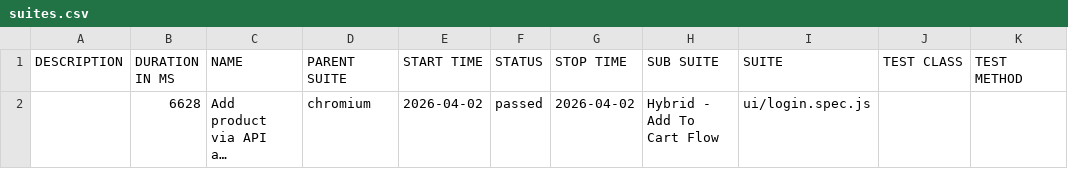
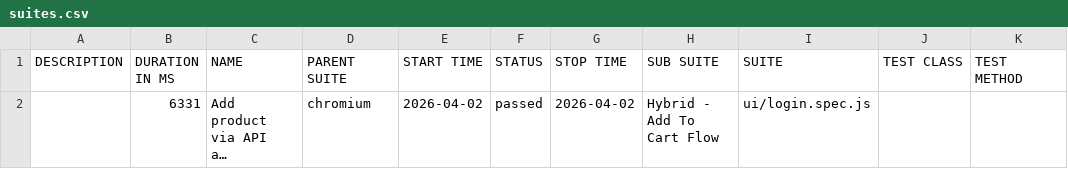
Before and after one commit to sryalluri/playwright-hybrid-framework, a CSV file: data/suites.csv, drawn as a sheet; long unchanged cells end in …; the diff names each change by its address in the sheet, - before the commit and + after, or states it on an @@ line.

```diff
--- a/data/suites.csv
+++ b/data/suites.csv
-B2 (DURATION IN MS): 6628
+B2 (DURATION IN MS): 6331
```
Also changed, not shown: 19 other files.
